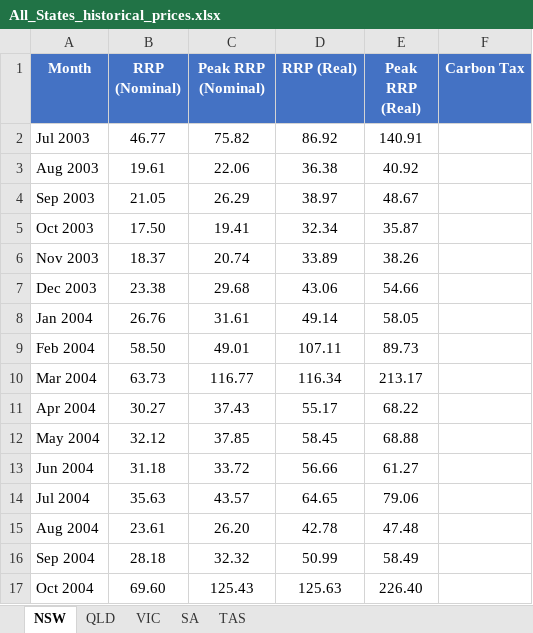
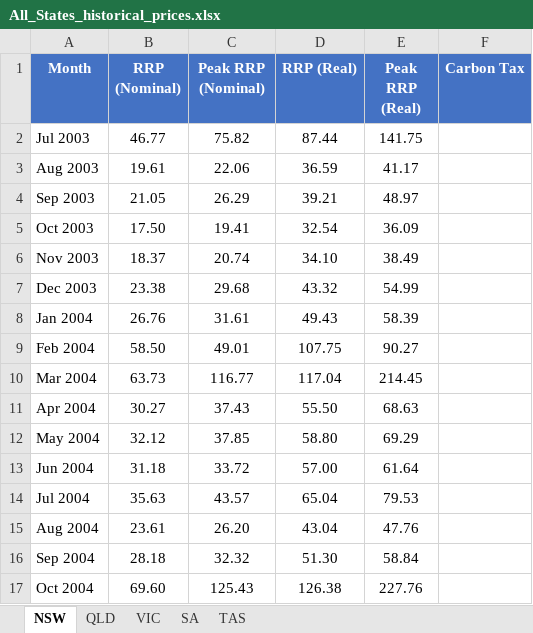
Before and after one commit to cutout-z/aemo-historical-prices, an Excel workbook: outputs/All_States_historical_prices.xlsx, sheet NSW, drawn as a sheet; only a part is shown; values as stored, in another font and other column widths than the file's, no borders; the diff covers the shown part only; the diff names each change by its address in the sheet, - before the commit and + after, or states it on an @@ line.

```diff
--- a/outputs/All_States_historical_prices.xlsx (sheet NSW)
+++ b/outputs/All_States_historical_prices.xlsx (sheet NSW)
-D2 (RRP (Real)): 86.92
+D2 (RRP (Real)): 87.44
-E2 (Peak RRP (Real)): 140.91
+E2 (Peak RRP (Real)): 141.75
-D3 (RRP (Real)): 36.38
+D3 (RRP (Real)): 36.59
-E3 (Peak RRP (Real)): 40.92
+E3 (Peak RRP (Real)): 41.17
-D4 (RRP (Real)): 38.97
+D4 (RRP (Real)): 39.21
-E4 (Peak RRP (Real)): 48.67
+E4 (Peak RRP (Real)): 48.97
-D5 (RRP (Real)): 32.34
+D5 (RRP (Real)): 32.54
-E5 (Peak RRP (Real)): 35.87
+E5 (Peak RRP (Real)): 36.09
-D6 (RRP (Real)): 33.89
+D6 (RRP (Real)): 34.10
-E6 (Peak RRP (Real)): 38.26
+E6 (Peak RRP (Real)): 38.49
-D7 (RRP (Real)): 43.06
+D7 (RRP (Real)): 43.32
-E7 (Peak RRP (Real)): 54.66
+E7 (Peak RRP (Real)): 54.99
-D8 (RRP (Real)): 49.14
+D8 (RRP (Real)): 49.43
-E8 (Peak RRP (Real)): 58.05
+E8 (Peak RRP (Real)): 58.39
-D9 (RRP (Real)): 107.11
+D9 (RRP (Real)): 107.75
-E9 (Peak RRP (Real)): 89.73
+E9 (Peak RRP (Real)): 90.27
-D10 (RRP (Real)): 116.34
+D10 (RRP (Real)): 117.04
-E10 (Peak RRP (Real)): 213.17
+E10 (Peak RRP (Real)): 214.45
-D11 (RRP (Real)): 55.17
+D11 (RRP (Real)): 55.50
-E11 (Peak RRP (Real)): 68.22
+E11 (Peak RRP (Real)): 68.63
-D12 (RRP (Real)): 58.45
+D12 (RRP (Real)): 58.80
-E12 (Peak RRP (Real)): 68.88
+E12 (Peak RRP (Real)): 69.29
-D13 (RRP (Real)): 56.66
+D13 (RRP (Real)): 57.00
-E13 (Peak RRP (Real)): 61.27
+E13 (Peak RRP (Real)): 61.64
-D14 (RRP (Real)): 64.65
+D14 (RRP (Real)): 65.04
-E14 (Peak RRP (Real)): 79.06
+E14 (Peak RRP (Real)): 79.53
-D15 (RRP (Real)): 42.78
+D15 (RRP (Real)): 43.04
-E15 (Peak RRP (Real)): 47.48
+E15 (Peak RRP (Real)): 47.76
-D16 (RRP (Real)): 50.99
+D16 (RRP (Real)): 51.30
-E16 (Peak RRP (Real)): 58.49
+E16 (Peak RRP (Real)): 58.84
-D17 (RRP (Real)): 125.63
+D17 (RRP (Real)): 126.38
-E17 (Peak RRP (Real)): 226.40
+E17 (Peak RRP (Real)): 227.76
```
Also changed, not shown: 1 added row and 518 edited cells elsewhere in this sheet, sheet VIC, sheet QLD, sheet SA, sheet TAS, outputs/NSW_historical_prices.xlsx, outputs/QLD_historical_prices.xlsx, 4 other files.
